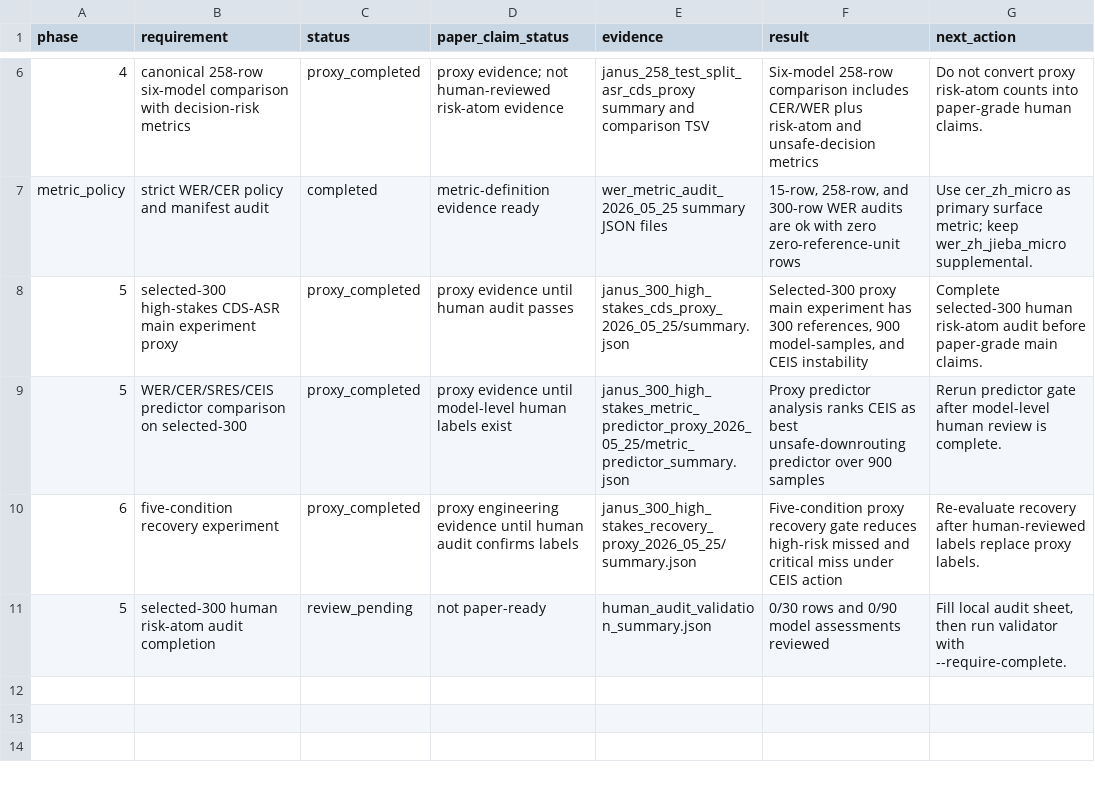
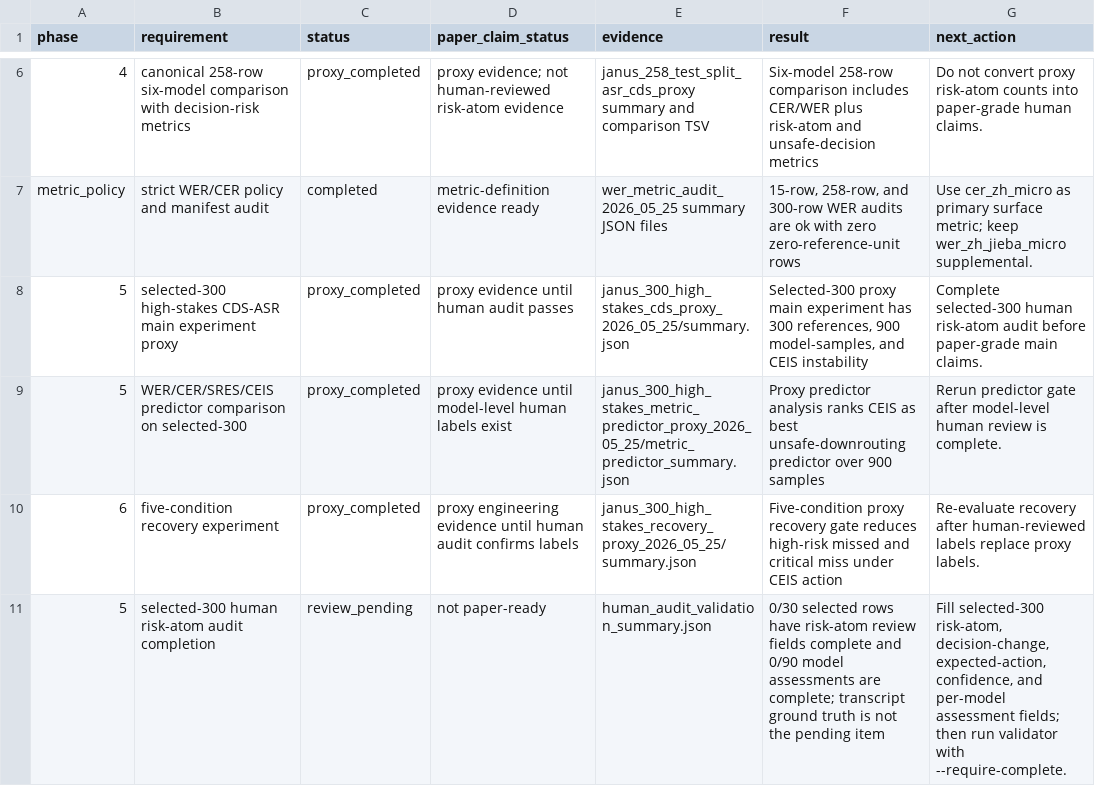
Before and after one commit to JasonLn0711/cib-semantic-risk-asr, a TSV file: 70_experiments/runs/postdoc_evidence_chain_2026_05_25/evidence_chain_readiness.tsv, drawn as a sheet; only a part is shown, gaps mark what is left out.

```diff
--- a/70_experiments/runs/postdoc_evidence_chain_2026_05_25/evidence_chain_readiness.tsv
+++ b/70_experiments/runs/postdoc_evidence_chain_2026_05_25/evidence_chain_readiness.tsv
@@ -10,2 +10,2 @@ metric_policy	strict WER/CER policy and manifest audit	completed	metric-definiti
 6	five-condition recovery experiment	proxy_completed	proxy engineering evidence until human audit confirms labels	janus_300_high_stakes_recovery_proxy_2026_05_25/summary.json	Five-condition proxy recovery gate reduces high-risk missed and critical miss under CEIS action	Re-evaluate recovery after human-reviewed labels replace proxy labels.
-5	selected-300 human risk-atom audit completion	review_pending	not paper-ready	human_audit_validation_summary.json	0/30 rows and 0/90 model assessments reviewed	Fill local audit sheet, then run validator with --require-complete.
+5	selected-300 human risk-atom audit completion	review_pending	not paper-ready	human_audit_validation_summary.json	0/30 selected rows have risk-atom review fields complete and 0/90 model assessments are complete; transcript ground truth is not the pending item	Fill selected-300 risk-atom, decision-change, expected-action, confidence, and per-model assessment fields; then run validator with --require-complete.
```
Also changed, not shown: 70_experiments/registry.tsv, 70_experiments/runs/postdoc_evidence_chain_2026_05_25/publishable_evidence_completion.tsv, 14 other files.
